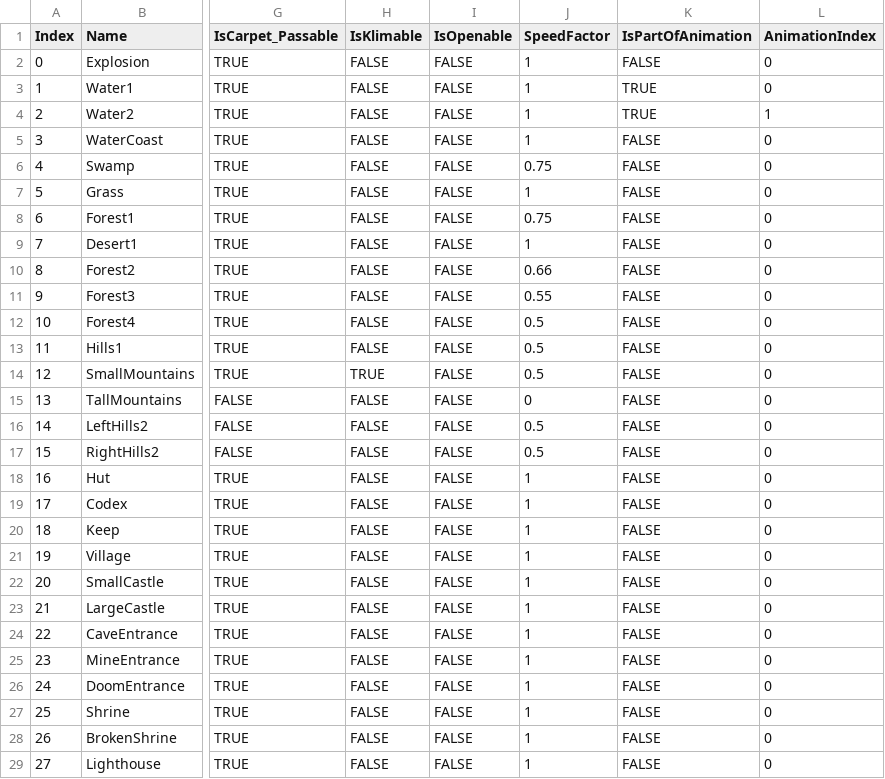
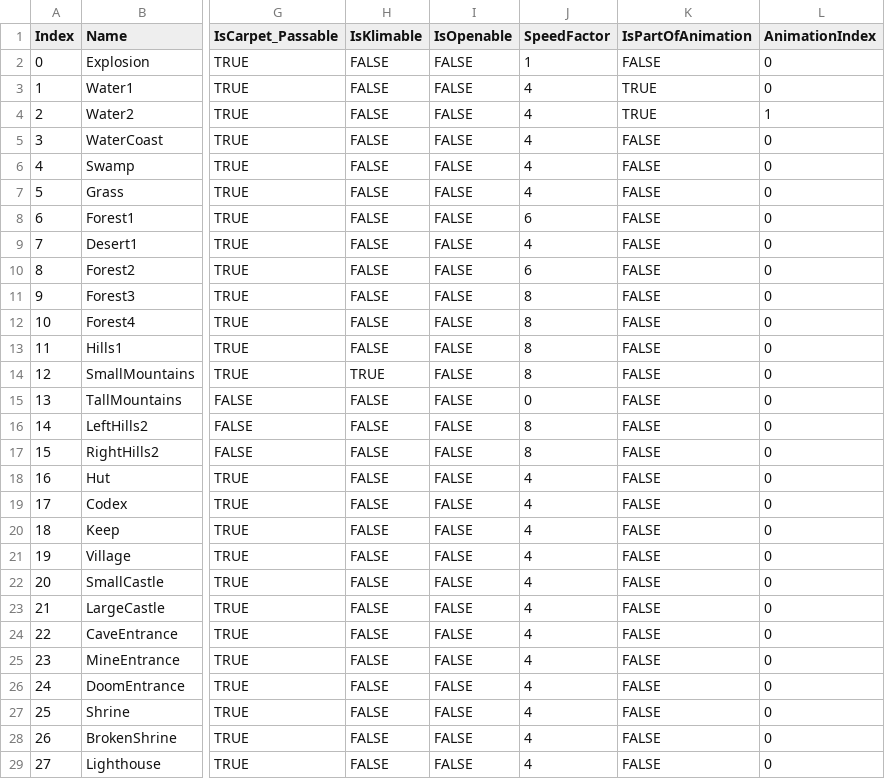
Before and after one commit to bradhannah/Ultima5Redux, a CSV file: Ultima5Redux/Data/TileData.csv, drawn as a sheet; only a part is shown, gaps mark what is left out; the diff covers the shown part only; the diff names each change by its address in the sheet, - before the commit and + after, or states it on an @@ line.

Commit message:
Updated speed values of tiles. Added slow movement string method.

```diff
--- a/Ultima5Redux/Data/TileData.csv
+++ b/Ultima5Redux/Data/TileData.csv
-J3:J5 (SpeedFactor): 1
+J3:J5 (SpeedFactor): 4
-J6 (SpeedFactor): 0.75
+J6 (SpeedFactor): 4
-J7 (SpeedFactor): 1
+J7 (SpeedFactor): 4
-J8 (SpeedFactor): 0.75
+J8 (SpeedFactor): 6
-J9 (SpeedFactor): 1
+J9 (SpeedFactor): 4
-J10 (SpeedFactor): 0.66
+J10 (SpeedFactor): 6
-J11 (SpeedFactor): 0.55
+J11 (SpeedFactor): 8
-J12:J14 (SpeedFactor): 0.5
+J12:J14 (SpeedFactor): 8
-J16:J17 (SpeedFactor): 0.5
+J16:J17 (SpeedFactor): 8
-J18:J29 (SpeedFactor): 1
+J18:J29 (SpeedFactor): 4
```
Also changed, not shown: 86 edited cells elsewhere in this file, 5 other files.
